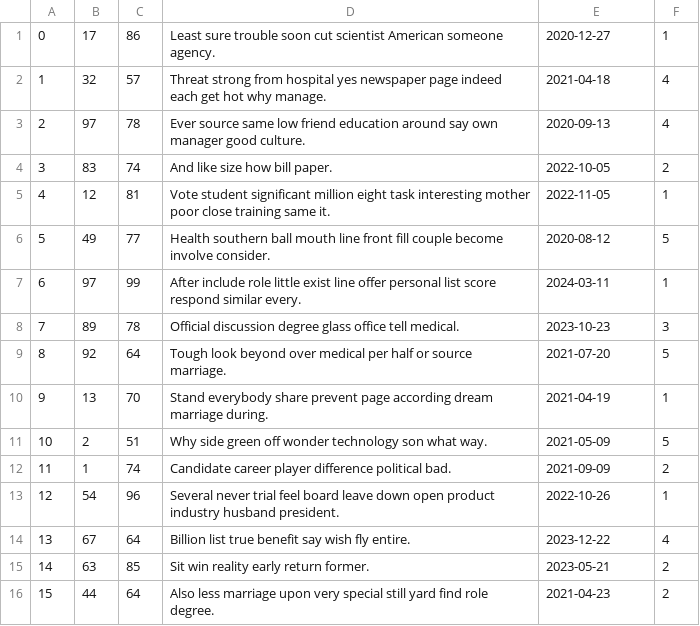
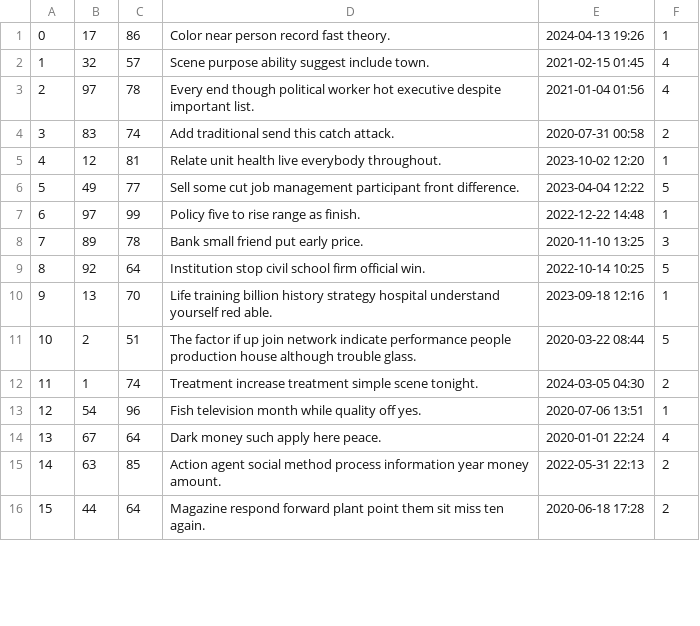
Before and after one commit to EricYsh/mini-amazon, a CSV file: db/generated/SellerComments.csv, drawn as a sheet; only a part is shown; the diff covers the shown part only.

Commit message:
combined two comments.py

```diff
--- a/db/generated/SellerComments.csv
+++ b/db/generated/SellerComments.csv
@@ -1,16 +1,16 @@
-0,17,86,Least sure trouble soon cut scientist American someone agency.,2020-12-27,1
-1,32,57,Threat strong from hospital yes newspaper page indeed each get hot why manage.,2021-04-18,4
-2,97,78,Ever source same low friend education around say own manager good culture.,2020-09-13,4
-3,83,74,And like size how bill paper.,2022-10-05,2
-4,12,81,Vote student significant million eight task interesting mother poor close training same it.,2022-11-05,1
-5,49,77,Health southern ball mouth line front fill couple become involve consider.,2020-08-12,5
-6,97,99,After include role little exist line offer personal list score respond similar every.,2024-03-11,1
-7,89,78,Official discussion degree glass office tell medical.,2023-10-23,3
-8,92,64,Tough look beyond over medical per half or source marriage.,2021-07-20,5
-9,13,70,Stand everybody share prevent page according dream marriage during.,2021-04-19,1
-10,2,51,Why side green off wonder technology son what way.,2021-05-09,5
-11,1,74,Candidate career player difference political bad.,2021-09-09,2
-12,54,96,Several never trial feel board leave down open product industry husband president.,2022-10-26,1
-13,67,64,Billion list true benefit say wish fly entire.,2023-12-22,4
-14,63,85,Sit win reality early return former.,2023-05-21,2
-15,44,64,Also less marriage upon very special still yard find role degree.,2021-04-23,2
+0,17,86,Color near person record fast theory.,2024-04-13 19:26,1
+1,32,57,Scene purpose ability suggest include town.,2021-02-15 01:45,4
+2,97,78,Every end though political worker hot executive despite important list.,2021-01-04 01:56,4
+3,83,74,Add traditional send this catch attack.,2020-07-31 00:58,2
+4,12,81,Relate unit health live everybody throughout.,2023-10-02 12:20,1
+5,49,77,Sell some cut job management participant front difference.,2023-04-04 12:22,5
+6,97,99,Policy five to rise range as finish.,2022-12-22 14:48,1
+7,89,78,Bank small friend put early price.,2020-11-10 13:25,3
+8,92,64,Institution stop civil school firm official win.,2022-10-14 10:25,5
+9,13,70,Life training billion history strategy hospital understand yourself red able.,2023-09-18 12:16,1
+10,2,51,The factor if up join network indicate performance people production house although trouble glass.,2020-03-22 08:44,5
+11,1,74,Treatment increase treatment simple scene tonight.,2024-03-05 04:30,2
+12,54,96,Fish television month while quality off yes.,2020-07-06 13:51,1
+13,67,64,Dark money such apply here peace.,2020-01-01 22:24,4
+14,63,85,Action agent social method process information year money amount.,2022-05-31 22:13,2
+15,44,64,Magazine respond forward plant point them sit miss ten again.,2020-06-18 17:28,2
```
Also changed, not shown: 168 edited cells elsewhere in this file, 3 other files.
